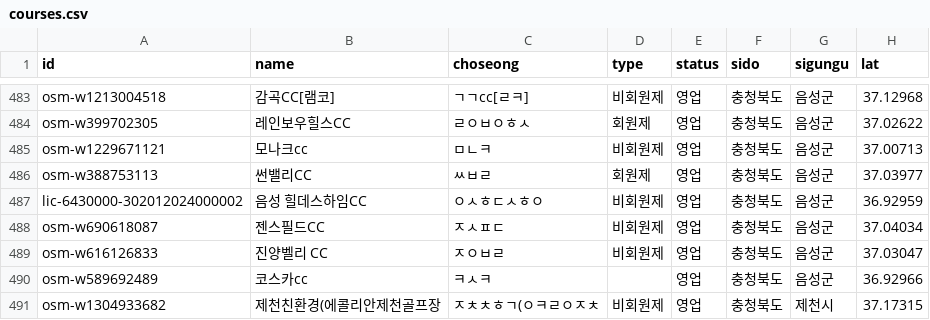
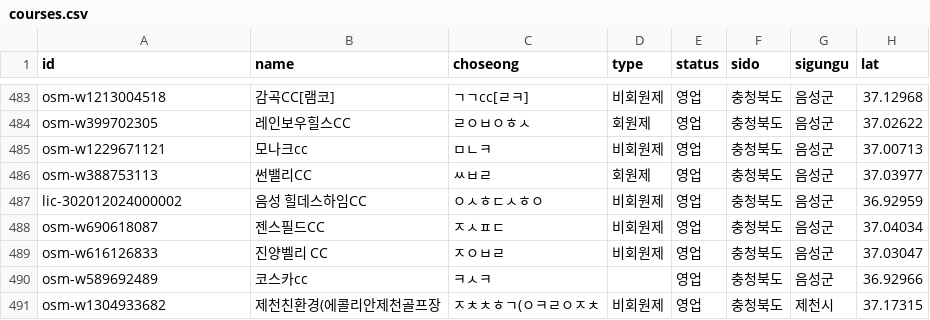
Before and after one commit to songhyunwoong/golfweather, a CSV file: data/golf-courses/courses.csv, drawn as a sheet; only a part is shown, gaps mark what is left out; the diff covers the shown part only; the diff names each change by its address in the sheet, - before the commit and + after, or states it on an @@ line.

```diff
--- a/data/golf-courses/courses.csv
+++ b/data/golf-courses/courses.csv
-A487 (id): lic-6430000-302012024000002
+A487 (id): lic-302012024000002
```
Also changed, not shown: 9 edited cells elsewhere in this file, 3 other files.
